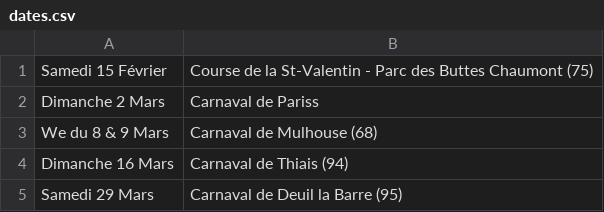
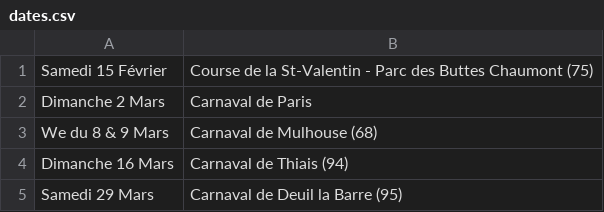
Before and after one commit to mathurinpetit/omaracuja, a CSV file: dates.csv, drawn as a sheet.

Commit message:
Fix typo in Carnaval de Paris entry

```diff
--- a/dates.csv
+++ b/dates.csv
@@ -1,3 +1,3 @@
 Samedi 15 Février; Course de la St-Valentin - Parc des Buttes Chaumont (75)
-Dimanche 2 Mars; Carnaval de Pariss
+Dimanche 2 Mars; Carnaval de Paris
 We du 8 & 9 Mars; Carnaval de Mulhouse (68)
```
